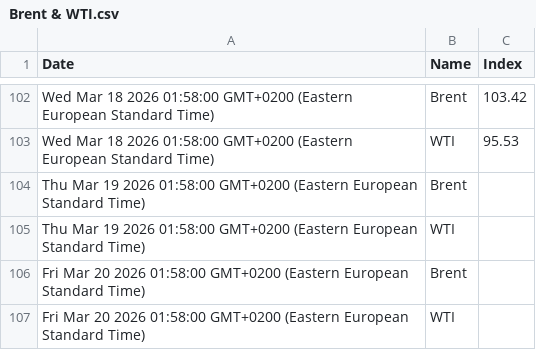
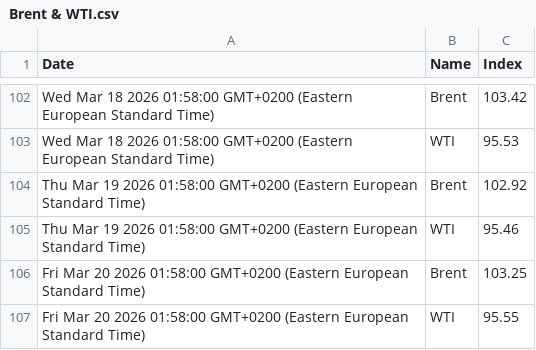
Before and after one commit to denesdata/roem, a CSV file: roem 2.0/Financial Markets/Brent & WTI.csv, drawn as a sheet; only a part is shown, gaps mark what is left out.

Commit message:
Update roem 2.0/Financial Markets/Brent & WTI.csv

```diff
--- a/roem 2.0/Financial Markets/Brent & WTI.csv
+++ b/roem 2.0/Financial Markets/Brent & WTI.csv
@@ -103,5 +103,5 @@ Wed Mar 18 2026 01:58:00 GMT+0200 (Eastern European Standard Time),Brent,103.42
 Wed Mar 18 2026 01:58:00 GMT+0200 (Eastern European Standard Time),WTI,95.53
-Thu Mar 19 2026 01:58:00 GMT+0200 (Eastern European Standard Time),Brent,
-Thu Mar 19 2026 01:58:00 GMT+0200 (Eastern European Standard Time),WTI,
-Fri Mar 20 2026 01:58:00 GMT+0200 (Eastern European Standard Time),Brent,
-Fri Mar 20 2026 01:58:00 GMT+0200 (Eastern European Standard Time),WTI,
+Thu Mar 19 2026 01:58:00 GMT+0200 (Eastern European Standard Time),Brent,102.92
+Thu Mar 19 2026 01:58:00 GMT+0200 (Eastern European Standard Time),WTI,95.46
+Fri Mar 20 2026 01:58:00 GMT+0200 (Eastern European Standard Time),Brent,103.25
+Fri Mar 20 2026 01:58:00 GMT+0200 (Eastern European Standard Time),WTI,95.55
```
